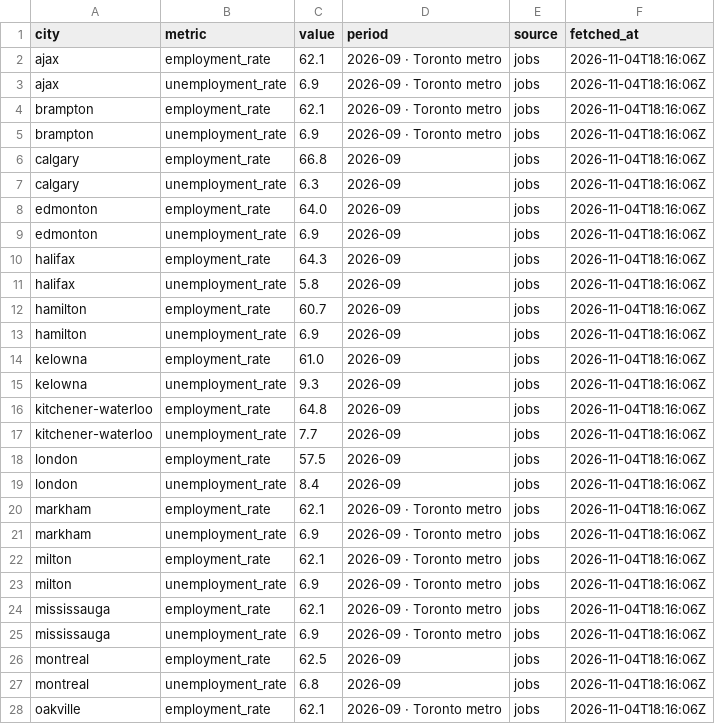
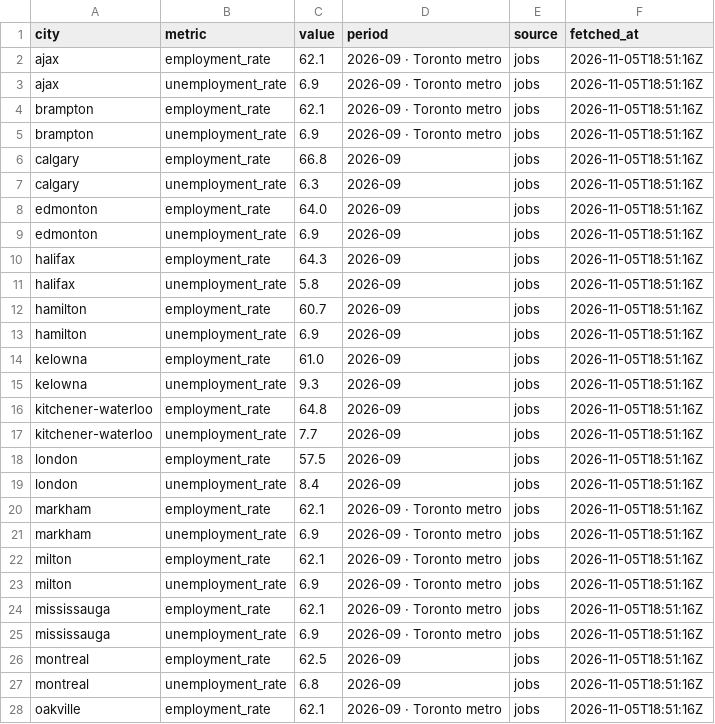
Before and after one commit to imran-ahmed377/city_rank_ai, a CSV file: data/metrics/jobs.csv, drawn as a sheet; only a part is shown; the diff covers the shown part only.

```diff
--- a/data/metrics/jobs.csv
+++ b/data/metrics/jobs.csv
@@ -1,28 +1,28 @@
 city,metric,value,period,source,fetched_at
-ajax,employment_rate,62.1,2026-09 · Toronto metro,jobs,2026-11-04T18:16:06Z
-ajax,unemployment_rate,6.9,2026-09 · Toronto metro,jobs,2026-11-04T18:16:06Z
-brampton,employment_rate,62.1,2026-09 · Toronto metro,jobs,2026-11-04T18:16:06Z
-brampton,unemployment_rate,6.9,2026-09 · Toronto metro,jobs,2026-11-04T18:16:06Z
-calgary,employment_rate,66.8,2026-09,jobs,2026-11-04T18:16:06Z
-calgary,unemployment_rate,6.3,2026-09,jobs,2026-11-04T18:16:06Z
-edmonton,employment_rate,64.0,2026-09,jobs,2026-11-04T18:16:06Z
-edmonton,unemployment_rate,6.9,2026-09,jobs,2026-11-04T18:16:06Z
-halifax,employment_rate,64.3,2026-09,jobs,2026-11-04T18:16:06Z
-halifax,unemployment_rate,5.8,2026-09,jobs,2026-11-04T18:16:06Z
-hamilton,employment_rate,60.7,2026-09,jobs,2026-11-04T18:16:06Z
-hamilton,unemployment_rate,6.9,2026-09,jobs,2026-11-04T18:16:06Z
-kelowna,employment_rate,61.0,2026-09,jobs,2026-11-04T18:16:06Z
-kelowna,unemployment_rate,9.3,2026-09,jobs,2026-11-04T18:16:06Z
-kitchener-waterloo,employment_rate,64.8,2026-09,jobs,2026-11-04T18:16:06Z
-kitchener-waterloo,unemployment_rate,7.7,2026-09,jobs,2026-11-04T18:16:06Z
-london,employment_rate,57.5,2026-09,jobs,2026-11-04T18:16:06Z
-london,unemployment_rate,8.4,2026-09,jobs,2026-11-04T18:16:06Z
-markham,employment_rate,62.1,2026-09 · Toronto metro,jobs,2026-11-04T18:16:06Z
-markham,unemployment_rate,6.9,2026-09 · Toronto metro,jobs,2026-11-04T18:16:06Z
-milton,employment_rate,62.1,2026-09 · Toronto metro,jobs,2026-11-04T18:16:06Z
-milton,unemployment_rate,6.9,2026-09 · Toronto metro,jobs,2026-11-04T18:16:06Z
-mississauga,employment_rate,62.1,2026-09 · Toronto metro,jobs,2026-11-04T18:16:06Z
-mississauga,unemployment_rate,6.9,2026-09 · Toronto metro,jobs,2026-11-04T18:16:06Z
-montreal,employment_rate,62.5,2026-09,jobs,2026-11-04T18:16:06Z
-montreal,unemployment_rate,6.8,2026-09,jobs,2026-11-04T18:16:06Z
-oakville,employment_rate,62.1,2026-09 · Toronto metro,jobs,2026-11-04T18:16:06Z
+ajax,employment_rate,62.1,2026-09 · Toronto metro,jobs,2026-11-05T18:51:16Z
+ajax,unemployment_rate,6.9,2026-09 · Toronto metro,jobs,2026-11-05T18:51:16Z
+brampton,employment_rate,62.1,2026-09 · Toronto metro,jobs,2026-11-05T18:51:16Z
+brampton,unemployment_rate,6.9,2026-09 · Toronto metro,jobs,2026-11-05T18:51:16Z
+calgary,employment_rate,66.8,2026-09,jobs,2026-11-05T18:51:16Z
+calgary,unemployment_rate,6.3,2026-09,jobs,2026-11-05T18:51:16Z
+edmonton,employment_rate,64.0,2026-09,jobs,2026-11-05T18:51:16Z
+edmonton,unemployment_rate,6.9,2026-09,jobs,2026-11-05T18:51:16Z
+halifax,employment_rate,64.3,2026-09,jobs,2026-11-05T18:51:16Z
+halifax,unemployment_rate,5.8,2026-09,jobs,2026-11-05T18:51:16Z
+hamilton,employment_rate,60.7,2026-09,jobs,2026-11-05T18:51:16Z
+hamilton,unemployment_rate,6.9,2026-09,jobs,2026-11-05T18:51:16Z
+kelowna,employment_rate,61.0,2026-09,jobs,2026-11-05T18:51:16Z
+kelowna,unemployment_rate,9.3,2026-09,jobs,2026-11-05T18:51:16Z
+kitchener-waterloo,employment_rate,64.8,2026-09,jobs,2026-11-05T18:51:16Z
+kitchener-waterloo,unemployment_rate,7.7,2026-09,jobs,2026-11-05T18:51:16Z
+london,employment_rate,57.5,2026-09,jobs,2026-11-05T18:51:16Z
+london,unemployment_rate,8.4,2026-09,jobs,2026-11-05T18:51:16Z
+markham,employment_rate,62.1,2026-09 · Toronto metro,jobs,2026-11-05T18:51:16Z
+markham,unemployment_rate,6.9,2026-09 · Toronto metro,jobs,2026-11-05T18:51:16Z
+milton,employment_rate,62.1,2026-09 · Toronto metro,jobs,2026-11-05T18:51:16Z
+milton,unemployment_rate,6.9,2026-09 · Toronto metro,jobs,2026-11-05T18:51:16Z
+mississauga,employment_rate,62.1,2026-09 · Toronto metro,jobs,2026-11-05T18:51:16Z
+mississauga,unemployment_rate,6.9,2026-09 · Toronto metro,jobs,2026-11-05T18:51:16Z
+montreal,employment_rate,62.5,2026-09,jobs,2026-11-05T18:51:16Z
+montreal,unemployment_rate,6.8,2026-09,jobs,2026-11-05T18:51:16Z
+oakville,employment_rate,62.1,2026-09 · Toronto metro,jobs,2026-11-05T18:51:16Z
```
Also changed, not shown: 31 edited cells elsewhere in this file, data/history/rankings.csv, data/history/weather_observations.csv, 5 other files.
